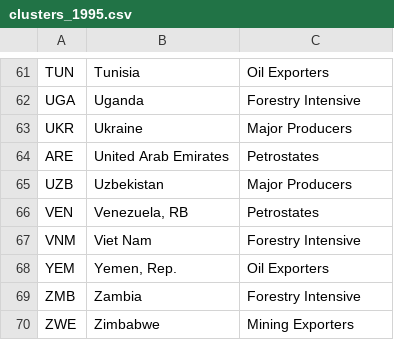
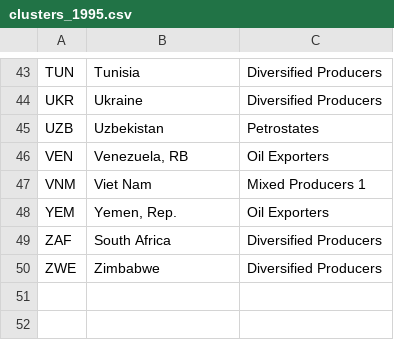
Before and after one commit to leoss14/leoss14.github.io, a CSV file: projects/capstone/artifacts/clusters_1995.csv, drawn as a sheet; only a part is shown, gaps mark what is left out; removed rows and columns are numbered as before the commit, all else as after; the diff covers the shown part only; the diff names each change by its address in the sheet, - before the commit and + after, or states it on an @@ line.

```diff
--- a/projects/capstone/artifacts/clusters_1995.csv
+++ b/projects/capstone/artifacts/clusters_1995.csv
-C43: Oil Exporters
+C43: Diversified Producers
-row 62: UGA | Uganda | Forestry Intensive
-C44: Major Producers
+C44: Diversified Producers
-row 64: ARE | United Arab Emirates | Petrostates
-C45: Major Producers
+C45: Petrostates
-C46: Petrostates
+C46: Oil Exporters
-C47: Forestry Intensive
+C47: Mixed Producers 1
-row 69: ZMB | Zambia | Forestry Intensive
+row 49: ZAF | South Africa | Diversified Producers
-C50: Mining Exporters
+C50: Diversified Producers
```
Also changed, not shown: 12 added rows, 30 removed rows, 1 moved row and 20 edited cells elsewhere in this file, projects/capstone/artifacts/median_eci_by_cluster.csv, projects/capstone/artifacts/pca_scatter.csv, 21 other files.
